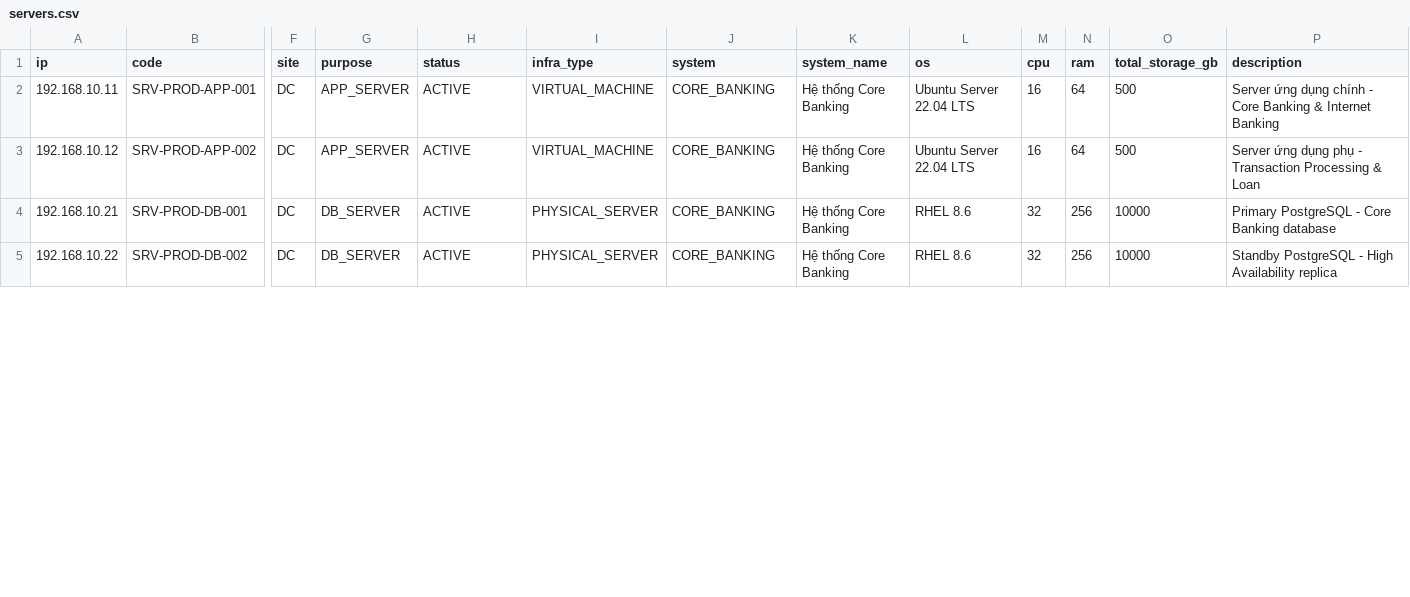
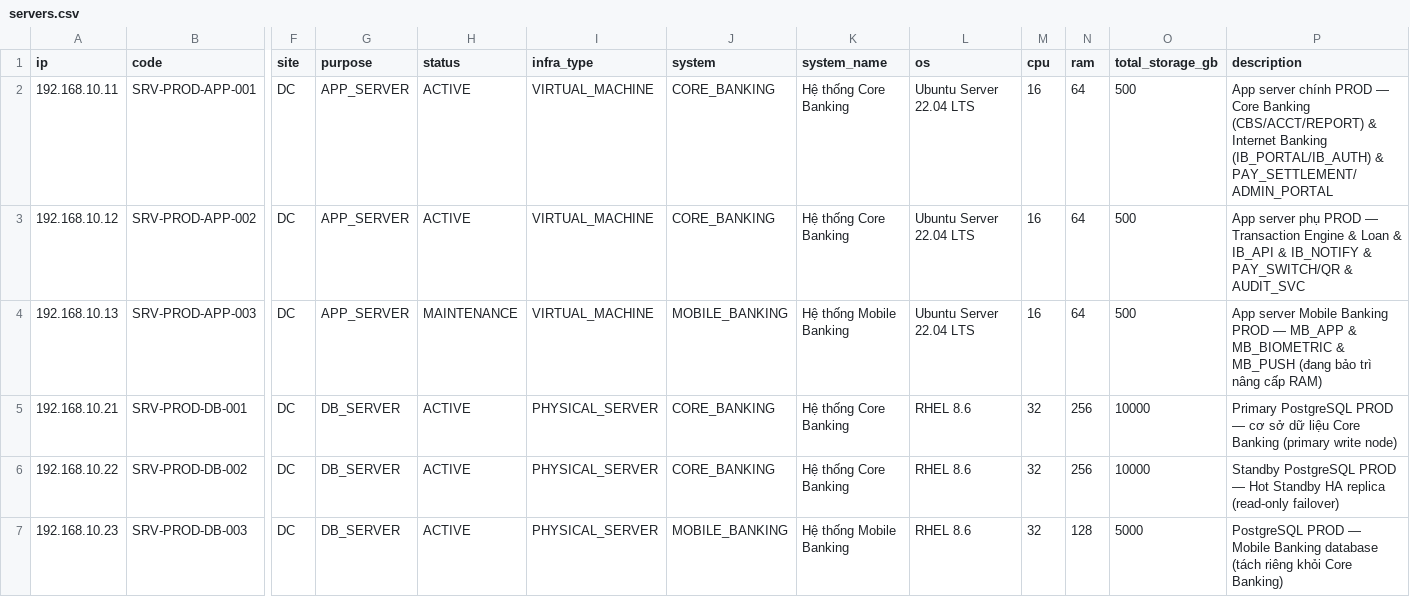
Before and after one commit to phan-tuan-thanh/SystemManager, a CSV file: demo/csv/servers.csv, drawn as a sheet; only a part is shown, gaps mark what is left out; addresses are those after the commit; rows hold the shown columns only; the diff covers the shown part only; the diff names each change by its address in the sheet, - before the commit and + after, or states it on an @@ line.

```diff
--- a/demo/csv/servers.csv
+++ b/demo/csv/servers.csv
-P2 (description): Server ứng dụng chính - Core Banking & Internet Banking
+P2 (description): App server chính PROD — Core Banking (CBS/ACCT/REPORT) & Internet Banking (IB_PORTAL/IB_AUTH) & PAY_SETTLEMENT/ADMIN_PORTAL
-P3 (description): Server ứng dụng phụ - Transaction Processing & Loan
+P3 (description): App server phụ PROD — Transaction Engine & Loan & IB_API & IB_NOTIFY & PAY_SWITCH/QR & AUDIT_SVC
+row 4: 192.168.10.13 | SRV-PROD-APP-003 | DC | APP_SERVER | MAINTENANCE | VIRTUAL_MACHINE | MOBILE_BANKING | Hệ thống Mobile Banking | Ubuntu Server 22.04 LTS | 16 | 64 | 500 | App server Mobile Banking PROD — MB_APP & MB_BIOMETRIC & MB_PUSH (đang bảo trì nâng cấp RAM)
-P5 (description): Primary PostgreSQL - Core Banking database
+P5 (description): Primary PostgreSQL PROD — cơ sở dữ liệu Core Banking (primary write node)
-P6 (description): Standby PostgreSQL - High Availability replica
+P6 (description): Standby PostgreSQL PROD — Hot Standby HA replica (read-only failover)
+row 7: 192.168.10.23 | SRV-PROD-DB-003 | DC | DB_SERVER | ACTIVE | PHYSICAL_SERVER | MOBILE_BANKING | Hệ thống Mobile Banking | RHEL 8.6 | 32 | 128 | 5000 | PostgreSQL PROD — Mobile Banking database (tách riêng khỏi Core Banking)
```
Also changed, not shown: 1 added row, 3 removed rows and 23 edited cells elsewhere in this file, demo/csv/firewall-rules.csv, demo/csv/network-zones.csv, 2 other files.
